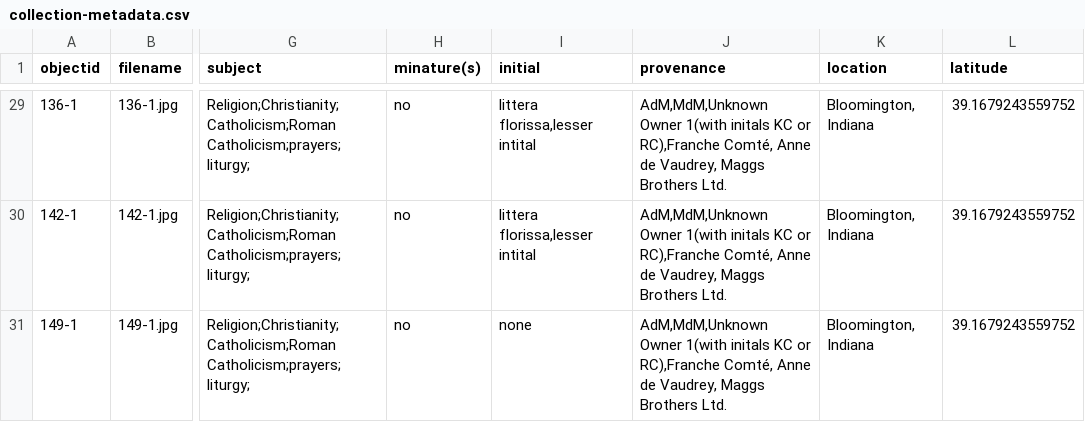
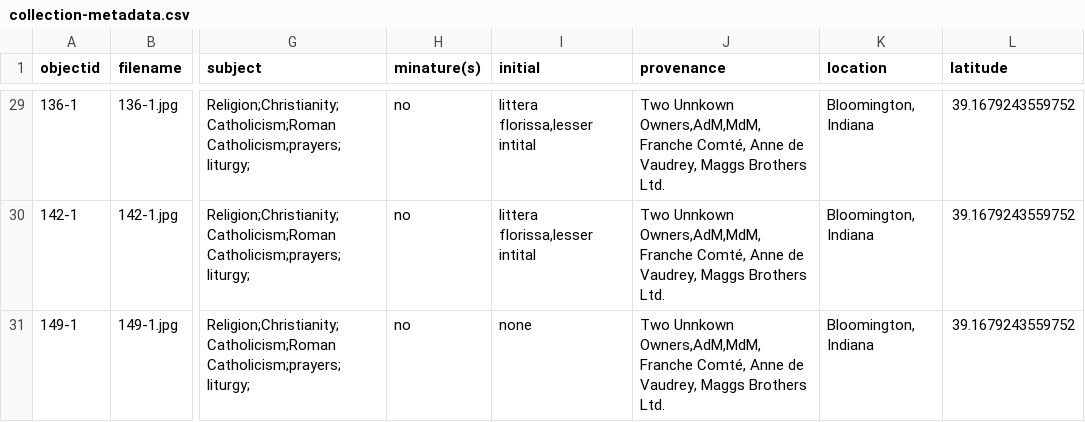
Before and after one commit to alamorri/Status-and-the-Sacred, a CSV file: _data/collection-metadata.csv, drawn as a sheet; only a part is shown, gaps mark what is left out; the diff covers the shown part only; the diff names each change by its address in the sheet, - before the commit and + after, or states it on an @@ line.

```diff
--- a/_data/collection-metadata.csv
+++ b/_data/collection-metadata.csv
-J29:J31 (provenance): AdM,MdM,Unknown Owner 1(with initals KC or RC),Franche Comté, Anne…
+J29:J31 (provenance): Two Unnkown Owners,AdM,MdM,Franche Comté, Anne…
```
Also changed, not shown: 27 edited cells elsewhere in this file.
